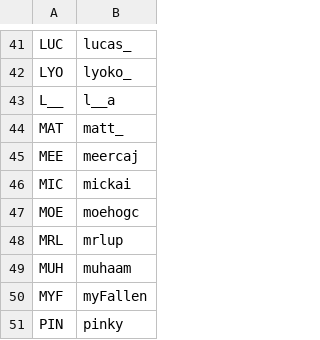
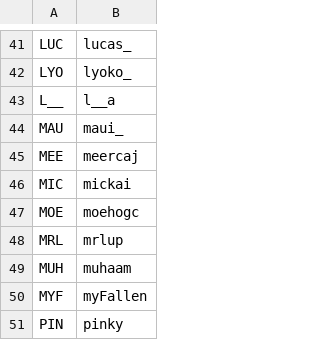
Before and after one commit to veprice/tileSetter, a CSV file: data/stuck-strings.csv, drawn as a sheet; only a part is shown, gaps mark what is left out; removed rows and columns are numbered as before the commit, all else as after; the diff names each change by its address in the sheet, - before the commit and + after, or states it on an @@ line.

Commit message:
MAT -> MAU

```diff
--- a/data/stuck-strings.csv
+++ b/data/stuck-strings.csv
-row 44: MAT | matt_
+row 44: MAU | maui_
```
